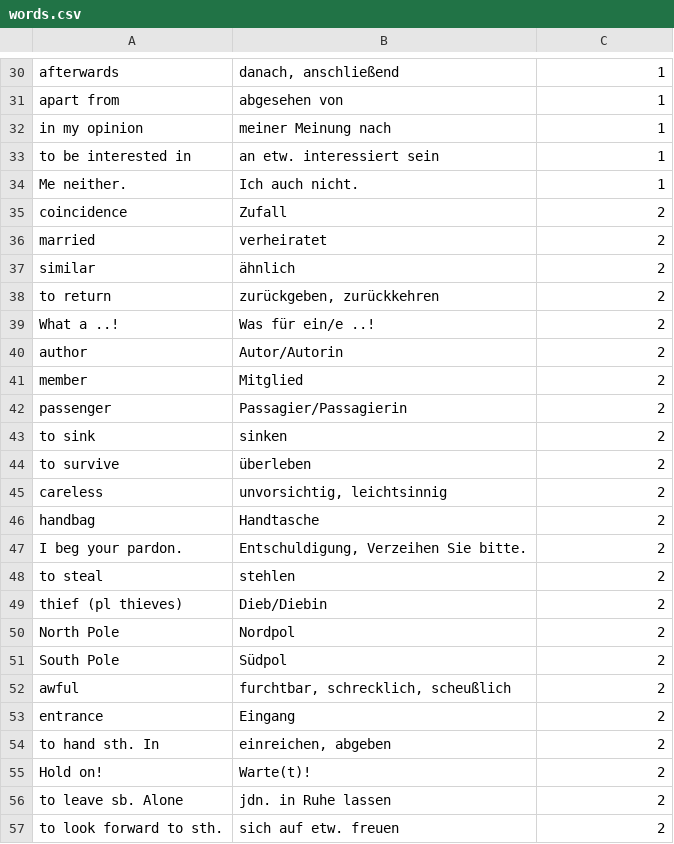
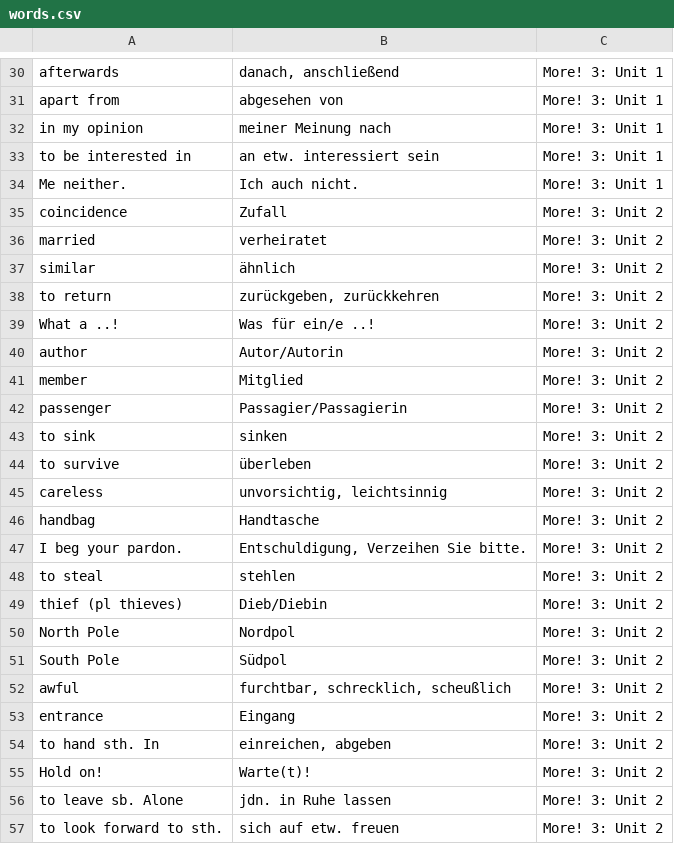
Before and after one commit to Manuel0815/VocabuLlama, a CSV file: words.csv, drawn as a sheet; only a part is shown, gaps mark what is left out; the diff covers the shown part only; the diff names each change by its address in the sheet, - before the commit and + after, or states it on an @@ line.

```diff
--- a/words.csv
+++ b/words.csv
-C30:C34: 1
+C30:C34: More! 3: Unit 1
-C35:C57: 2
+C35:C57: More! 3: Unit 2
```
Also changed, not shown: 75 edited cells elsewhere in this file, joker.csv.
